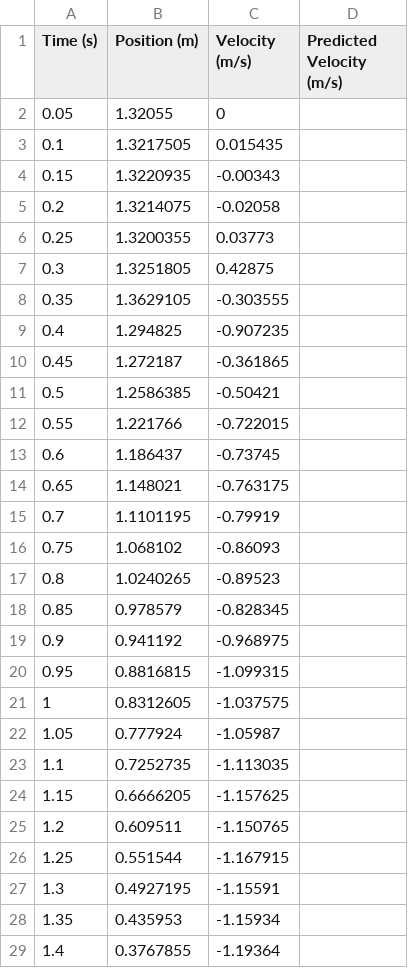
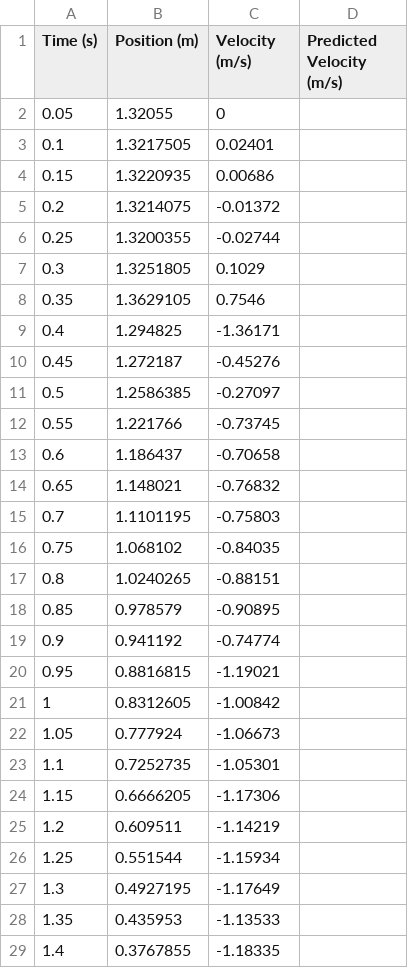
Before and after one commit to kevinthegreat1/HonorsPhysics2, a CSV file: Unit2/1DWithAirResistance/Sensor2.csv, drawn as a sheet; only a part is shown; the diff covers the shown part only.

```diff
--- a/Unit2/1DWithAirResistance/Sensor2.csv
+++ b/Unit2/1DWithAirResistance/Sensor2.csv
@@ -2,28 +2,28 @@ Time (s),Position (m),Velocity (m/s),Predicted Velocity (m/s)
 0.05,1.32055,0,
-0.1,1.3217505,0.015435,
-0.15,1.3220935,-0.00343,
-0.2,1.3214075,-0.02058,
-0.25,1.3200355,0.03773,
-0.3,1.3251805,0.42875,
-0.35,1.3629105,-0.303555,
-0.4,1.294825,-0.907235,
-0.45,1.272187,-0.361865,
-0.5,1.2586385,-0.50421,
-0.55,1.221766,-0.722015,
-0.6,1.186437,-0.73745,
-0.65,1.148021,-0.763175,
-0.7,1.1101195,-0.79919,
-0.75,1.068102,-0.86093,
-0.8,1.0240265,-0.89523,
-0.85,0.978579,-0.828345,
-0.9,0.941192,-0.968975,
-0.95,0.8816815,-1.099315,
-1,0.8312605,-1.037575,
-1.05,0.777924,-1.05987,
-1.1,0.7252735,-1.113035,
-1.15,0.6666205,-1.157625,
-1.2,0.609511,-1.150765,
-1.25,0.551544,-1.167915,
-1.3,0.4927195,-1.15591,
-1.35,0.435953,-1.15934,
-1.4,0.3767855,-1.19364,
+0.1,1.3217505,0.02401,
+0.15,1.3220935,0.00686,
+0.2,1.3214075,-0.01372,
+0.25,1.3200355,-0.02744,
+0.3,1.3251805,0.1029,
+0.35,1.3629105,0.7546,
+0.4,1.294825,-1.36171,
+0.45,1.272187,-0.45276,
+0.5,1.2586385,-0.27097,
+0.55,1.221766,-0.73745,
+0.6,1.186437,-0.70658,
+0.65,1.148021,-0.76832,
+0.7,1.1101195,-0.75803,
+0.75,1.068102,-0.84035,
+0.8,1.0240265,-0.88151,
+0.85,0.978579,-0.90895,
+0.9,0.941192,-0.74774,
+0.95,0.8816815,-1.19021,
+1,0.8312605,-1.00842,
+1.05,0.777924,-1.06673,
+1.1,0.7252735,-1.05301,
+1.15,0.6666205,-1.17306,
+1.2,0.609511,-1.14219,
+1.25,0.551544,-1.15934,
+1.3,0.4927195,-1.17649,
+1.35,0.435953,-1.13533,
+1.4,0.3767855,-1.18335,
```
Also changed, not shown: 3 edited cells elsewhere in this file, Unit2/1DWithAirResistance/Sensor1.csv, Unit2/1DWithAirResistance/Sensor3.csv, 6 other files.
